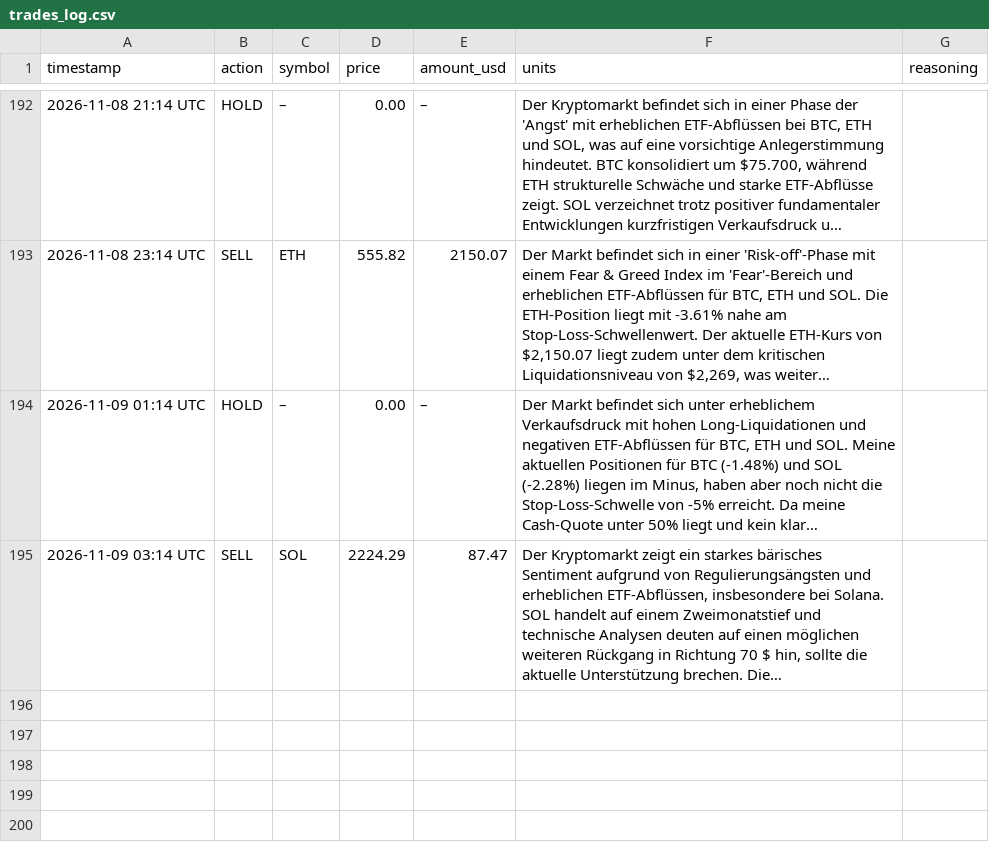
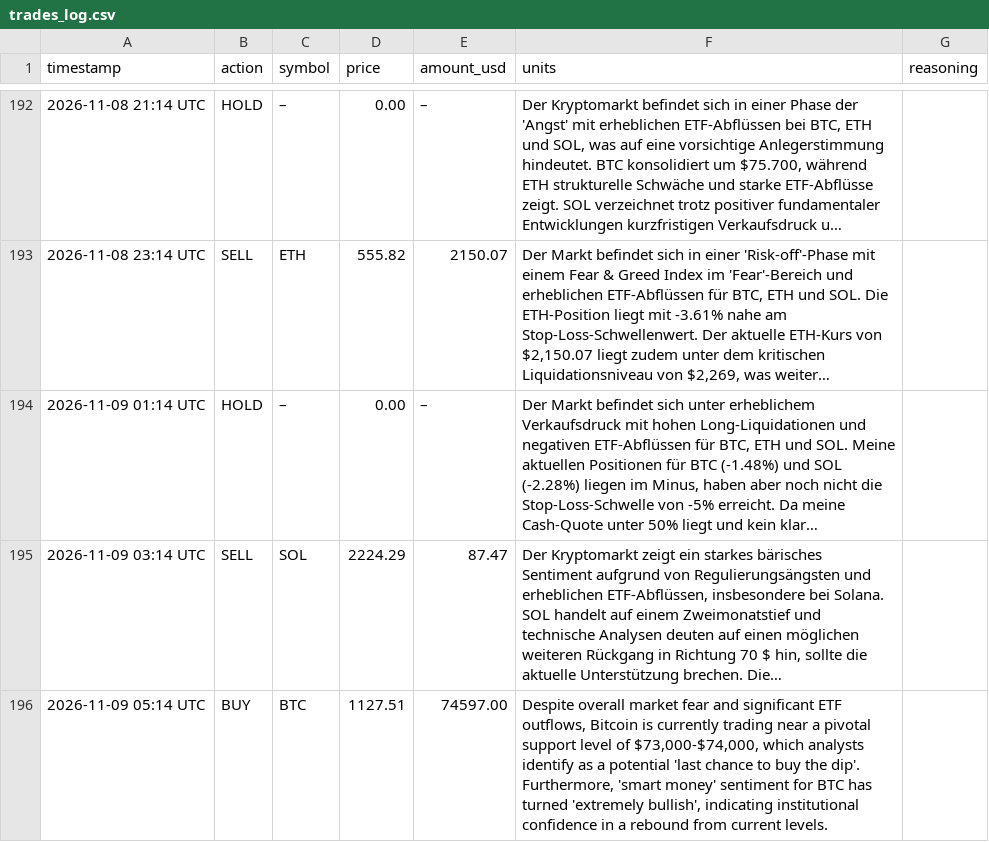
Before and after one commit to hrsnr/crypto_bot, a CSV file: trades_log.csv, drawn as a sheet; only a part is shown, gaps mark what is left out; long unchanged cells end in …; the diff names each change by its address in the sheet, - before the commit and + after, or states it on an @@ line.

```diff
--- a/trades_log.csv
+++ b/trades_log.csv
+row 196: 2026-11-09 05:14 UTC | BUY | BTC | 1127.51 | 74597.00 | Despite overall market fear and significant ETF outflows, Bitcoin is currently trading near a pivotal support level of $73,000-$74,000, which analysts identify as a potential 'last chance to buy the dip'. Furthermore, 'smart money' sentiment for BTC has turned 'extremely bullish', indicating institutional confidence in a rebound from current levels.
```
Also changed, not shown: portfolio_history.csv, 1 other file.
